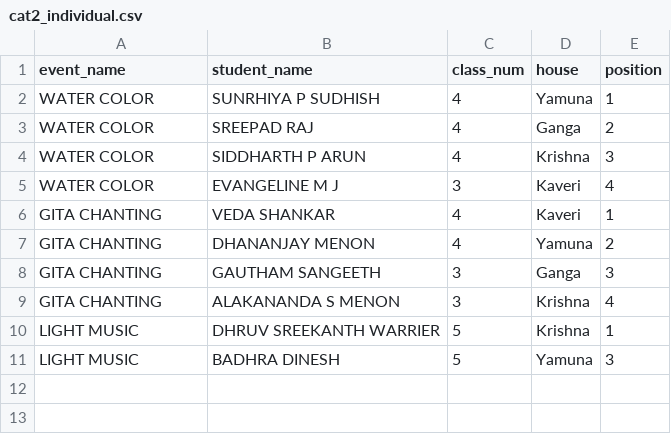
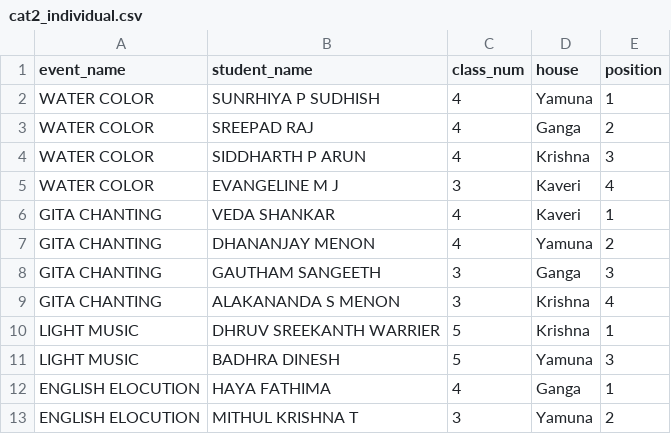
Before and after one commit to SameekshaBVB/Sameeksha, a CSV file: cat2_individual.csv, drawn as a sheet; the diff names each change by its address in the sheet, - before the commit and + after, or states it on an @@ line.

Commit message:
Update cat2_individual.csv

```diff
--- a/cat2_individual.csv
+++ b/cat2_individual.csv
+row 12: ENGLISH ELOCUTION | HAYA FATHIMA | 4 | Ganga | 1
+row 13: ENGLISH ELOCUTION | MITHUL KRISHNA T | 3 | Yamuna | 2
```
